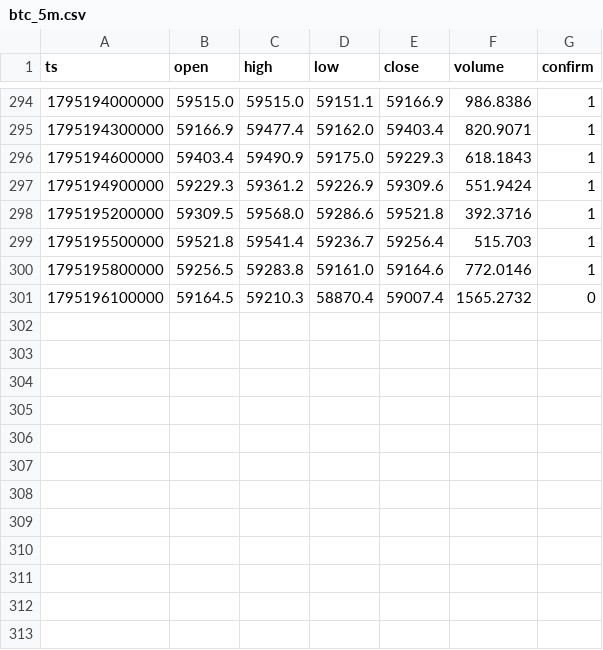
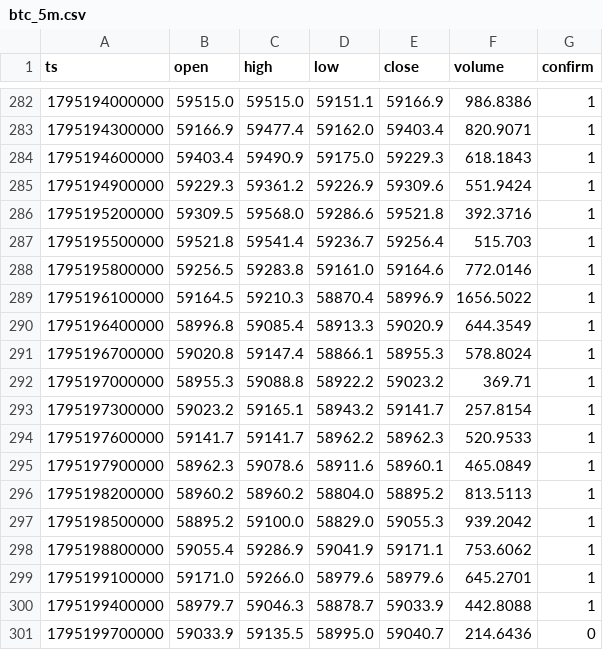
Before and after one commit to nguynquangdng12-sys/btc-data, a CSV file: data/btc_5m.csv, drawn as a sheet; only a part is shown, gaps mark what is left out; the diff covers the shown part only.

```diff
--- a/data/btc_5m.csv
+++ b/data/btc_5m.csv
@@ -300,2 +288,14 @@ ts,open,high,low,close,volume,confirm
 1795195800000,59256.5,59283.8,59161.0,59164.6,772.0146,1
-1795196100000,59164.5,59210.3,58870.4,59007.4,1565.2732,0
+1795196100000,59164.5,59210.3,58870.4,58996.9,1656.5022,1
+1795196400000,58996.8,59085.4,58913.3,59020.9,644.3549,1
+1795196700000,59020.8,59147.4,58866.1,58955.3,578.8024,1
+1795197000000,58955.3,59088.8,58922.2,59023.2,369.71,1
+1795197300000,59023.2,59165.1,58943.2,59141.7,257.8154,1
+1795197600000,59141.7,59141.7,58962.2,58962.3,520.9533,1
+1795197900000,58962.3,59078.6,58911.6,58960.1,465.0849,1
+1795198200000,58960.2,58960.2,58804.0,58895.2,813.5113,1
+1795198500000,58895.2,59100.0,58829.0,59055.3,939.2042,1
+1795198800000,59055.4,59286.9,59041.9,59171.1,753.6062,1
+1795199100000,59171.0,59266.0,58979.6,58979.6,645.2701,1
+1795199400000,58979.7,59046.3,58878.7,59033.9,442.8088,1
+1795199700000,59033.9,59135.5,58995.0,59040.7,214.6436,0
```
Also changed, not shown: 12 removed rows elsewhere in this file, data/btc_15m.csv, data/btc_1d.csv, 3 other files.
